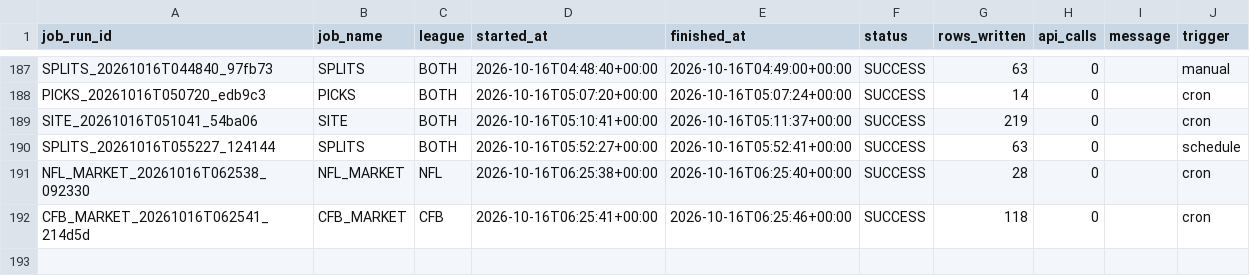
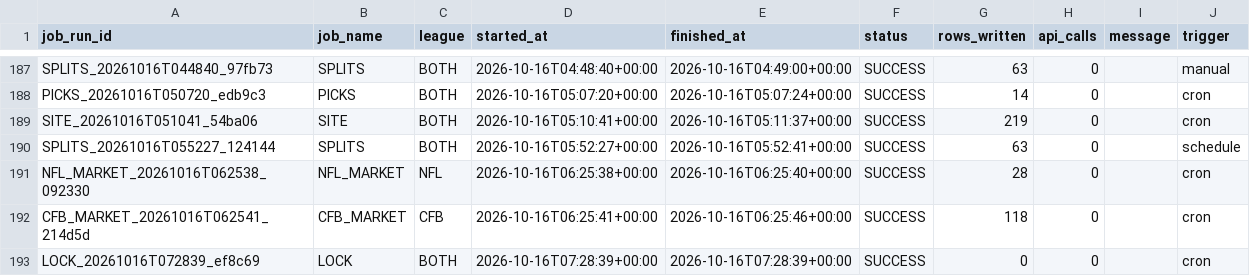
Before and after one commit to mapleleafs032/matchup-platform, a CSV file: data/tables/ops/job_log.csv, drawn as a sheet; only a part is shown, gaps mark what is left out; the diff names each change by its address in the sheet, - before the commit and + after, or states it on an @@ line.

Commit message:
data: predict/lock 38867351128

```diff
--- a/data/tables/ops/job_log.csv
+++ b/data/tables/ops/job_log.csv
+row 193: LOCK_20261016T072839_ef8c69 | LOCK | BOTH | 2026-10-16T07:28:39+00:00 | 2026-10-16T07:28:39+00:00 | SUCCESS | 0 | 0 |  | cron
```
